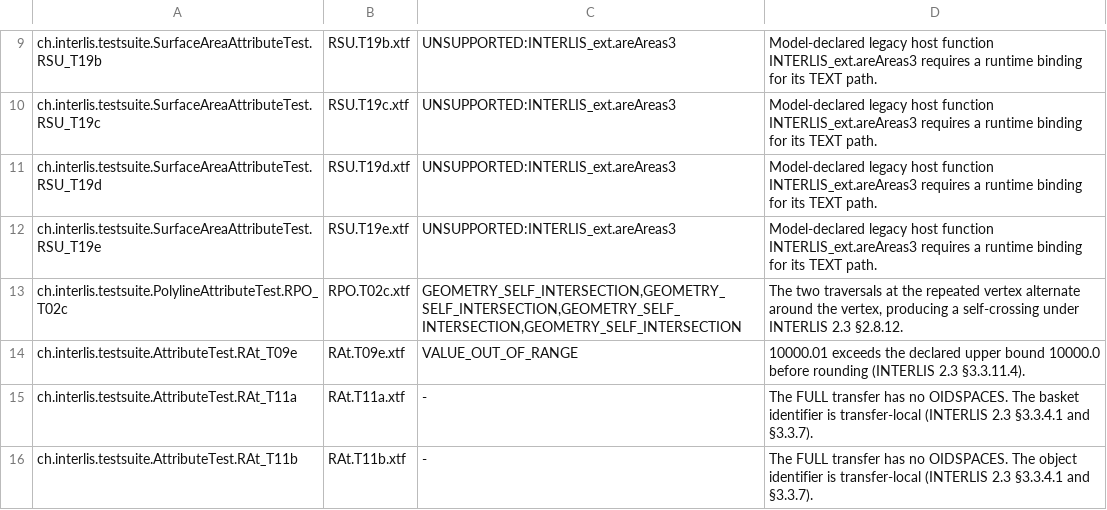
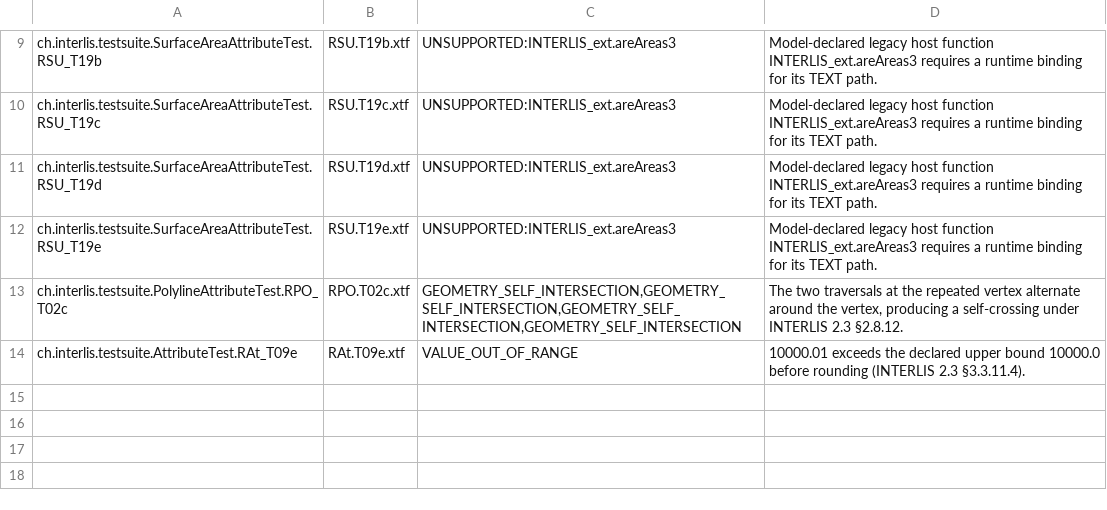
Before and after one commit to edigonzales/interlis-java, a TSV file: build/interlis/validator-conformance/deviations.tsv, drawn as a sheet; only a part is shown, gaps mark what is left out.

Commit message:
Validate UUID domains on local XTF 2.3 identifiers

```diff
--- a/build/interlis/validator-conformance/deviations.tsv
+++ b/build/interlis/validator-conformance/deviations.tsv
@@ -14,3 +14 @@ ch.interlis.testsuite.PolylineAttributeTest.RPO_T02c	RPO.T02c.xtf	GEOMETRY_SELF_
 ch.interlis.testsuite.AttributeTest.RAt_T09e	RAt.T09e.xtf	VALUE_OUT_OF_RANGE	10000.01 exceeds the declared upper bound 10000.0 before rounding (INTERLIS 2.3 §3.3.11.4).
-ch.interlis.testsuite.AttributeTest.RAt_T11a	RAt.T11a.xtf	-	The FULL transfer has no OIDSPACES. The basket identifier is transfer-local (INTERLIS 2.3 §3.3.4.1 and §3.3.7).
-ch.interlis.testsuite.AttributeTest.RAt_T11b	RAt.T11b.xtf	-	The FULL transfer has no OIDSPACES. The object identifier is transfer-local (INTERLIS 2.3 §3.3.4.1 and §3.3.7).
```
Also changed, not shown: 7 other files.
